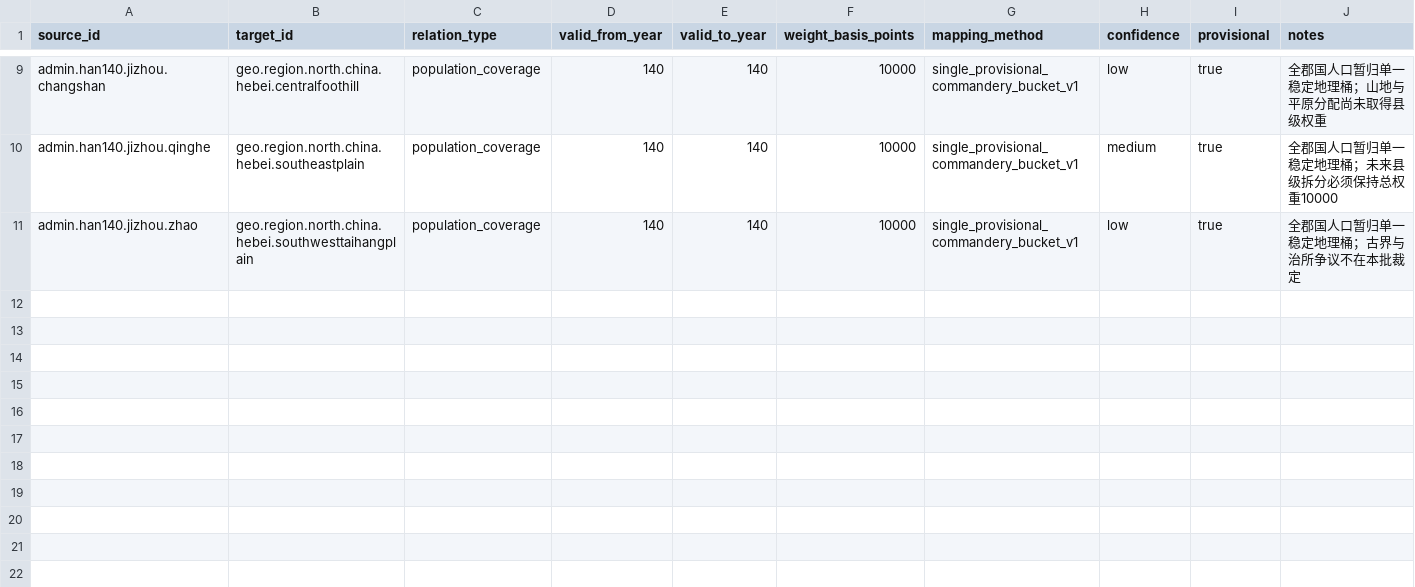
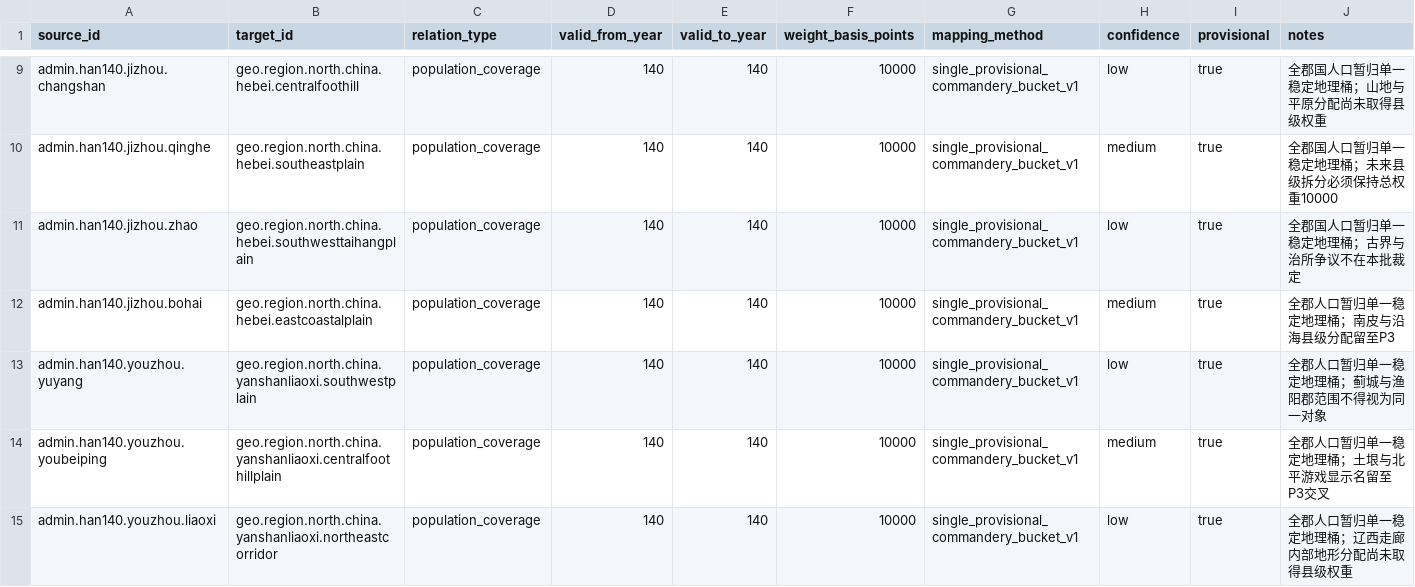
Before and after one commit to xiwenxuan/MandateOfHeroes, a CSV file: Data/HistoricalPopulation/han_140_region_mapping.csv, drawn as a sheet; only a part is shown, gaps mark what is left out; the diff names each change by its address in the sheet, - before the commit and + after, or states it on an @@ line.

```diff
--- a/Data/HistoricalPopulation/han_140_region_mapping.csv
+++ b/Data/HistoricalPopulation/han_140_region_mapping.csv
+row 12: admin.han140.jizhou.bohai | geo.region.north.china.hebei.eastcoastalplain | population_coverage | 140 | 140 | 10000 | single_provisional_commandery_bucket_v1 | medium | true | 全郡人口暂归单一稳定地理桶；南皮与沿海县级分配留至P3
+row 13: admin.han140.youzhou.yuyang | geo.region.north.china.yanshanliaoxi.southwestplain | population_coverage | 140 | 140 | 10000 | single_provisional_commandery_bucket_v1 | low | true | 全郡人口暂归单一稳定地理桶；蓟城与渔阳郡范围不得视为同一对象
+row 14: admin.han140.youzhou.youbeiping | geo.region.north.china.yanshanliaoxi.centralfoothillplain | population_coverage | 140 | 140 | 10000 | single_provisional_commandery_bucket_v1 | medium | true | 全郡人口暂归单一稳定地理桶；土垠与北平游戏显示名留至P3交叉
+row 15: admin.han140.youzhou.liaoxi | geo.region.north.china.yanshanliaoxi.northeastcorridor | population_coverage | 140 | 140 | 10000 | single_provisional_commandery_bucket_v1 | low | true | 全郡人口暂归单一稳定地理桶；辽西走廊内部地形分配尚未取得县级权重
```
Also changed, not shown: Data/HistoricalPopulation/stable_population_regions.csv, 5 other files.
